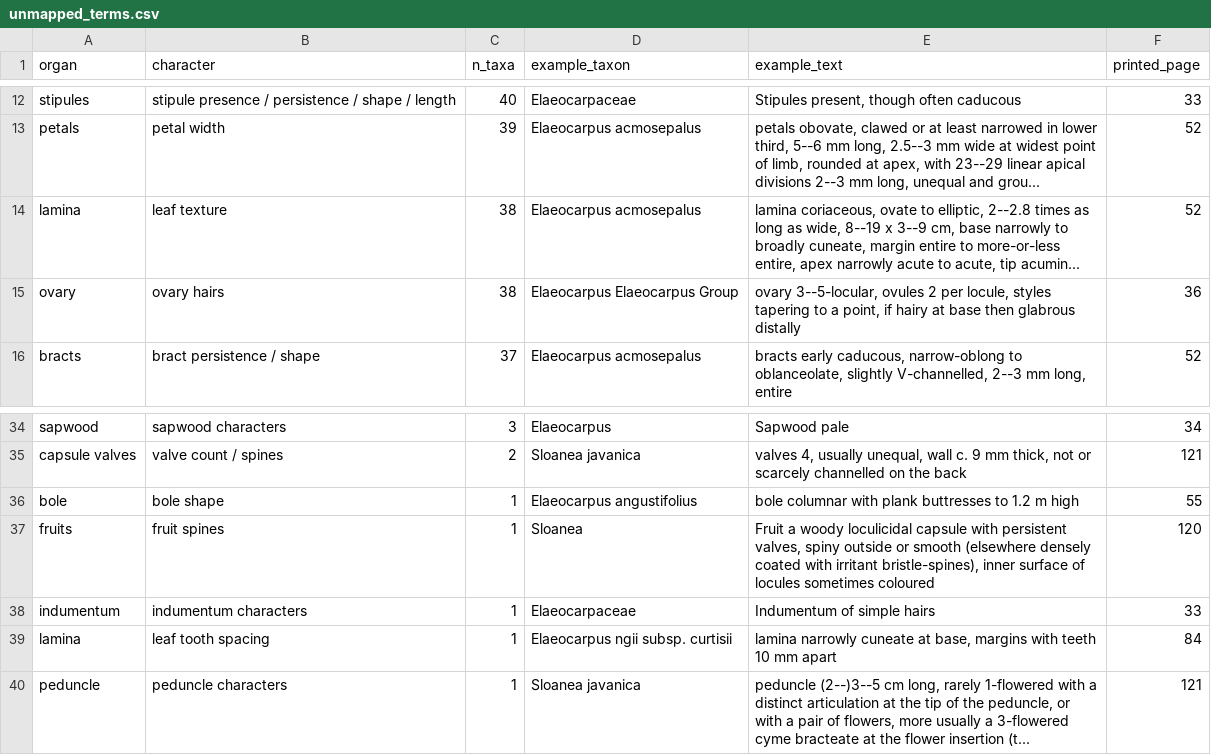
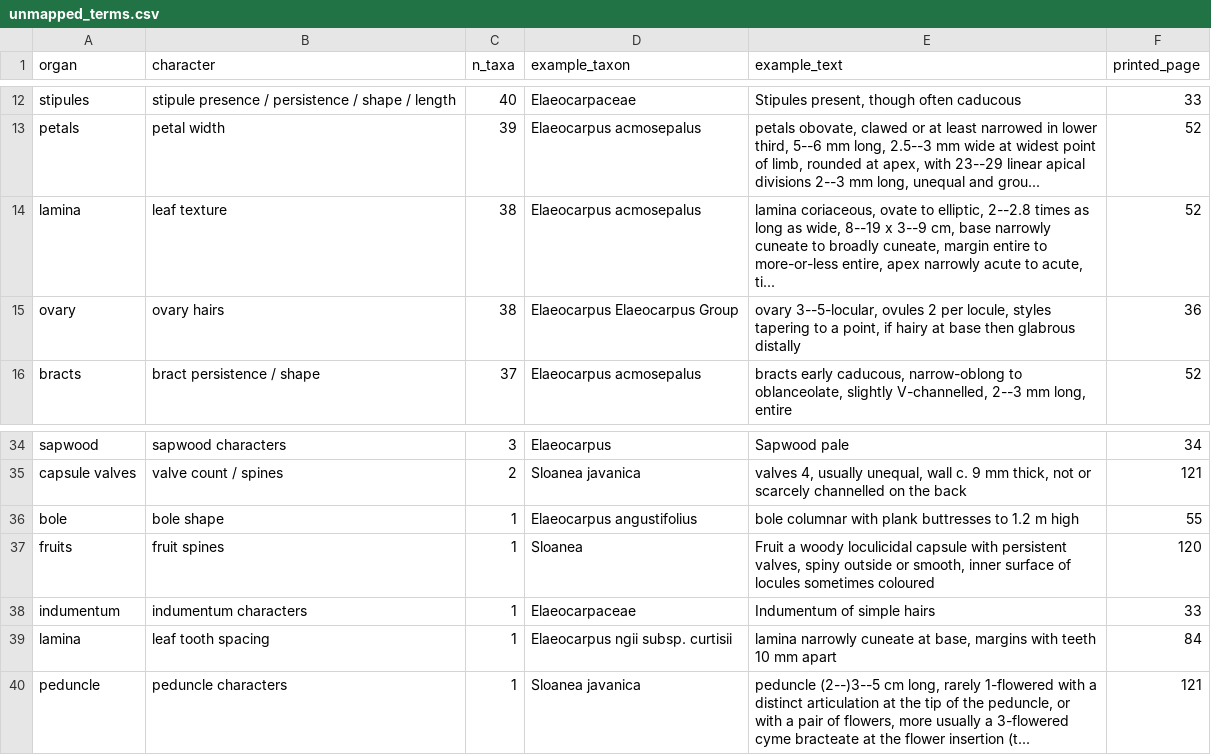
Before and after one commit to hrlai/MYtraits.build, a CSV file: data/Coode_2018/raw/unmapped_terms.csv, drawn as a sheet; only a part is shown, gaps mark what is left out.

```diff
--- a/data/Coode_2018/raw/unmapped_terms.csv
+++ b/data/Coode_2018/raw/unmapped_terms.csv
@@ -13,3 +13,3 @@ stipules,stipule presence / persistence / shape / length,40,Elaeocarpaceae,"Stip
 petals,petal width,39,Elaeocarpus acmosepalus,"petals obovate, clawed or at least narrowed in lower third, 5--6 mm long, 2.5--3 mm wide at widest point of limb, rounded at apex, with 23--29 linear apical divisions 2--3 mm long, unequal and grou...",52
-lamina,leaf texture,38,Elaeocarpus acmosepalus,"lamina coriaceous, ovate to elliptic, 2--2.8 times as long as wide, 8--19 x 3--9 cm, base narrowly to broadly cuneate, margin entire to more-or-less entire, apex narrowly acute to acute, tip acumin...",52
+lamina,leaf texture,38,Elaeocarpus acmosepalus,"lamina coriaceous, ovate to elliptic, 2--2.8 times as long as wide, 8--19 x 3--9 cm, base narrowly cuneate to broadly cuneate, margin entire to more-or-less entire, apex narrowly acute to acute, ti...",52
 ovary,ovary hairs,38,Elaeocarpus Elaeocarpus Group,"ovary 3--5-locular, ovules 2 per locule, styles tapering to a point, if hairy at base then glabrous distally",36
@@ -36,3 +36,3 @@ capsule valves,valve count / spines,2,Sloanea javanica,"valves 4, usually unequa
 bole,bole shape,1,Elaeocarpus angustifolius,bole columnar with plank buttresses to 1.2 m high,55
-fruits,fruit spines,1,Sloanea,"Fruit a woody loculicidal capsule with persistent valves, spiny outside or smooth (elsewhere densely coated with irritant bristle-spines), inner surface of locules sometimes coloured",120
+fruits,fruit spines,1,Sloanea,"Fruit a woody loculicidal capsule with persistent valves, spiny outside or smooth, inner surface of locules sometimes coloured",120
 indumentum,indumentum characters,1,Elaeocarpaceae,Indumentum of simple hairs,33
```
Also changed, not shown: data/Lim_2010/data.csv, data/Lim_2010/raw/trait_data.csv, 12 other files.
